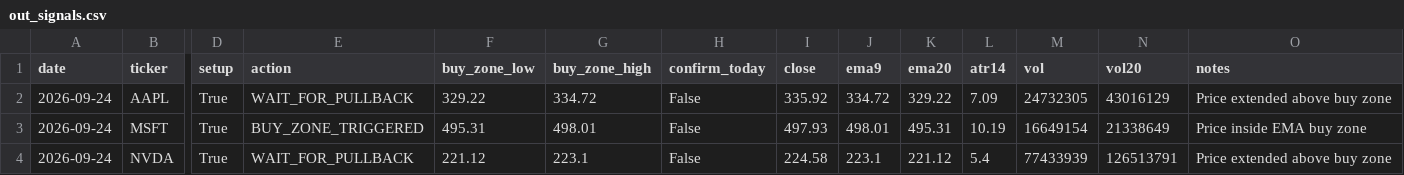
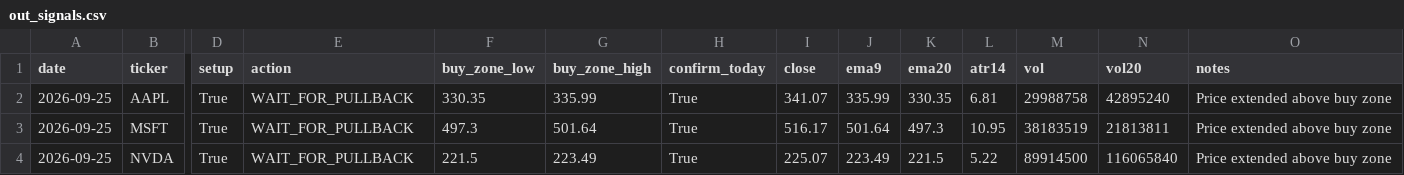
Before and after one commit to Ayodukale/S_B, a CSV file: data/out_signals.csv, drawn as a sheet; only a part is shown, gaps mark what is left out; the diff covers the shown part only; the diff names each change by its address in the sheet, - before the commit and + after, or states it on an @@ line.

```diff
--- a/data/out_signals.csv
+++ b/data/out_signals.csv
-A2:A4 (date): 2026-09-24
+A2:A4 (date): 2026-09-25
-F2 (buy_zone_low): 329.22
+F2 (buy_zone_low): 330.35
-G2 (buy_zone_high): 334.72
+G2 (buy_zone_high): 335.99
-H2:H4 (confirm_today): False
+H2:H4 (confirm_today): True
-I2 (close): 335.92
+I2 (close): 341.07
-J2 (ema9): 334.72
+J2 (ema9): 335.99
-K2 (ema20): 329.22
+K2 (ema20): 330.35
-L2 (atr14): 7.09
+L2 (atr14): 6.81
-M2 (vol): 24732305
+M2 (vol): 29988758
-N2 (vol20): 43016129
+N2 (vol20): 42895240
-E3 (action): BUY_ZONE_TRIGGERED
+E3 (action): WAIT_FOR_PULLBACK
-F3 (buy_zone_low): 495.31
+F3 (buy_zone_low): 497.3
-G3 (buy_zone_high): 498.01
+G3 (buy_zone_high): 501.64
-I3 (close): 497.93
+I3 (close): 516.17
-J3 (ema9): 498.01
+J3 (ema9): 501.64
-K3 (ema20): 495.31
+K3 (ema20): 497.3
-L3 (atr14): 10.19
+L3 (atr14): 10.95
-M3 (vol): 16649154
+M3 (vol): 38183519
-N3 (vol20): 21338649
+N3 (vol20): 21813811
-O3 (notes): Price inside EMA buy zone
+O3 (notes): Price extended above buy zone
-F4 (buy_zone_low): 221.12
+F4 (buy_zone_low): 221.5
-G4 (buy_zone_high): 223.1
+G4 (buy_zone_high): 223.49
-I4 (close): 224.58
+I4 (close): 225.07
-J4 (ema9): 223.1
+J4 (ema9): 223.49
-K4 (ema20): 221.12
+K4 (ema20): 221.5
-L4 (atr14): 5.4
+L4 (atr14): 5.22
-M4 (vol): 77433939
+M4 (vol): 89914500
-N4 (vol20): 126513791
+N4 (vol20): 116065840
```
Also changed, not shown: 37 edited cells elsewhere in this file, data/ledger.csv, 3 other files.
